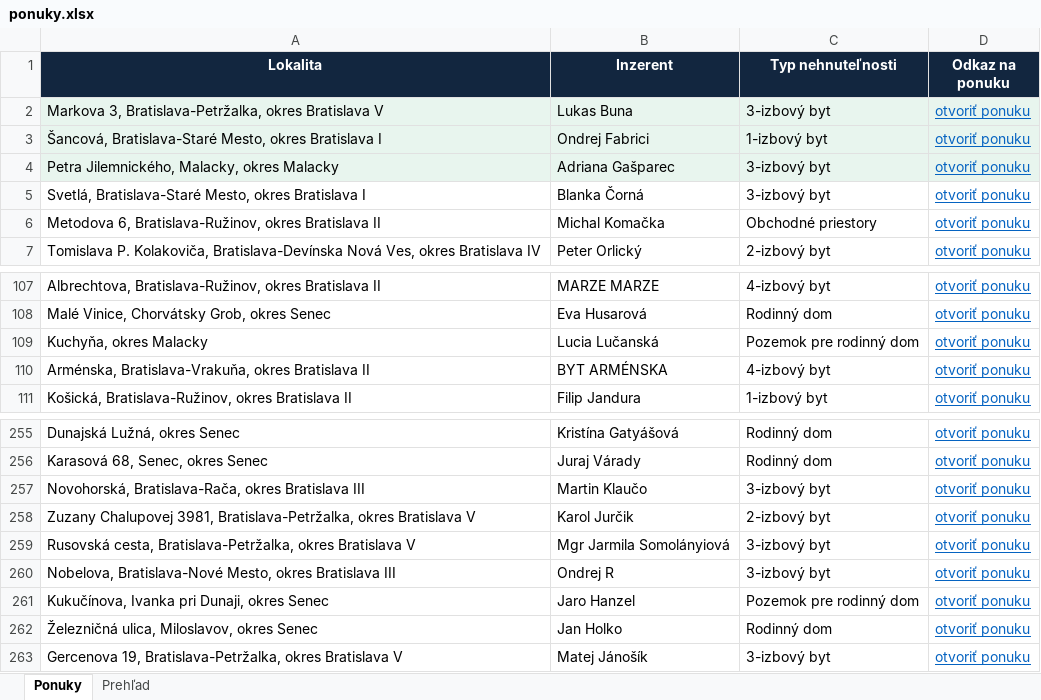
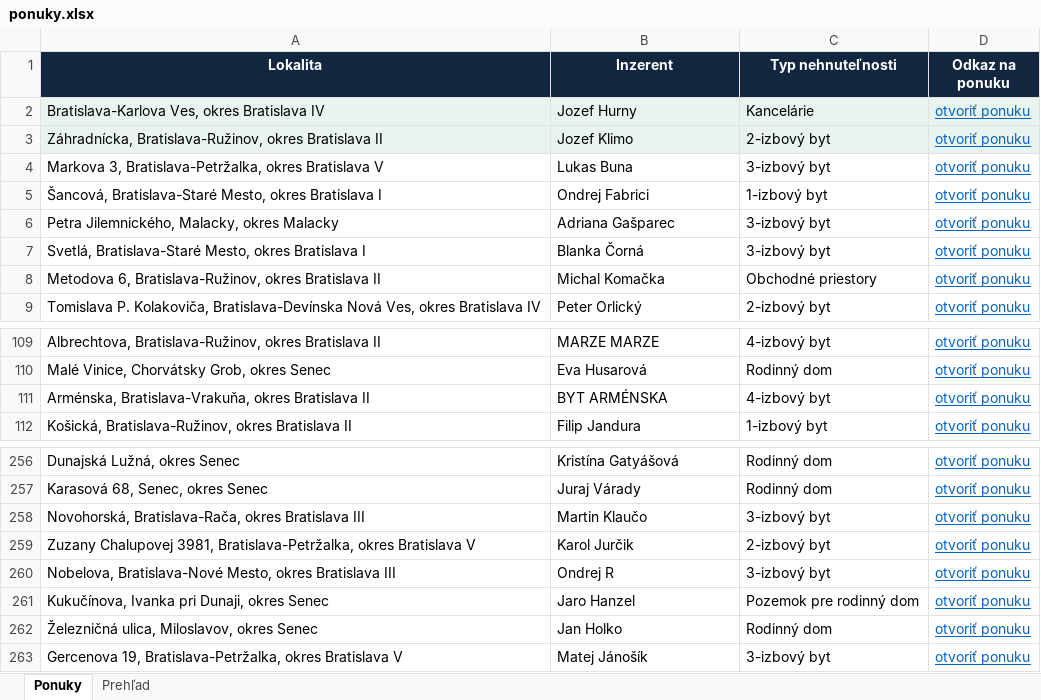
Before and after one commit to mrkubis-nest/nehnutelnosti-scraper, an Excel workbook: public/ponuky.xlsx, sheet Ponuky, drawn as a sheet; only a part is shown, gaps mark what is left out; values as stored, in another font and other column widths than the file's, no borders; removed rows and columns are numbered as before the commit, all else as after; the diff names each change by its address in the sheet, - before the commit and + after, or states it on an @@ line.

```diff
--- a/public/ponuky.xlsx (sheet Ponuky)
+++ b/public/ponuky.xlsx (sheet Ponuky)
+row 2: Bratislava-Karlova Ves, okres Bratislava IV | Jozef Hurny | Kancelárie | otvoriť ponuku
+row 3: Záhradnícka, Bratislava-Ružinov, okres Bratislava II | Jozef Klimo | 2-izbový byt | otvoriť ponuku
-A4:D6 fill: #E8F5EE
+A4:D6 fill: none
-row 109: Kuchyňa, okres Malacky | Lucia Lučanská | Pozemok pre rodinný dom | otvoriť ponuku
-row 259: Rusovská cesta, Bratislava-Petržalka, okres Bratislava V | Mgr Jarmila Somolányiová | 3-izbový byt | otvoriť ponuku
```
Also changed, not shown: sheet Prehľad, 2 other files.
